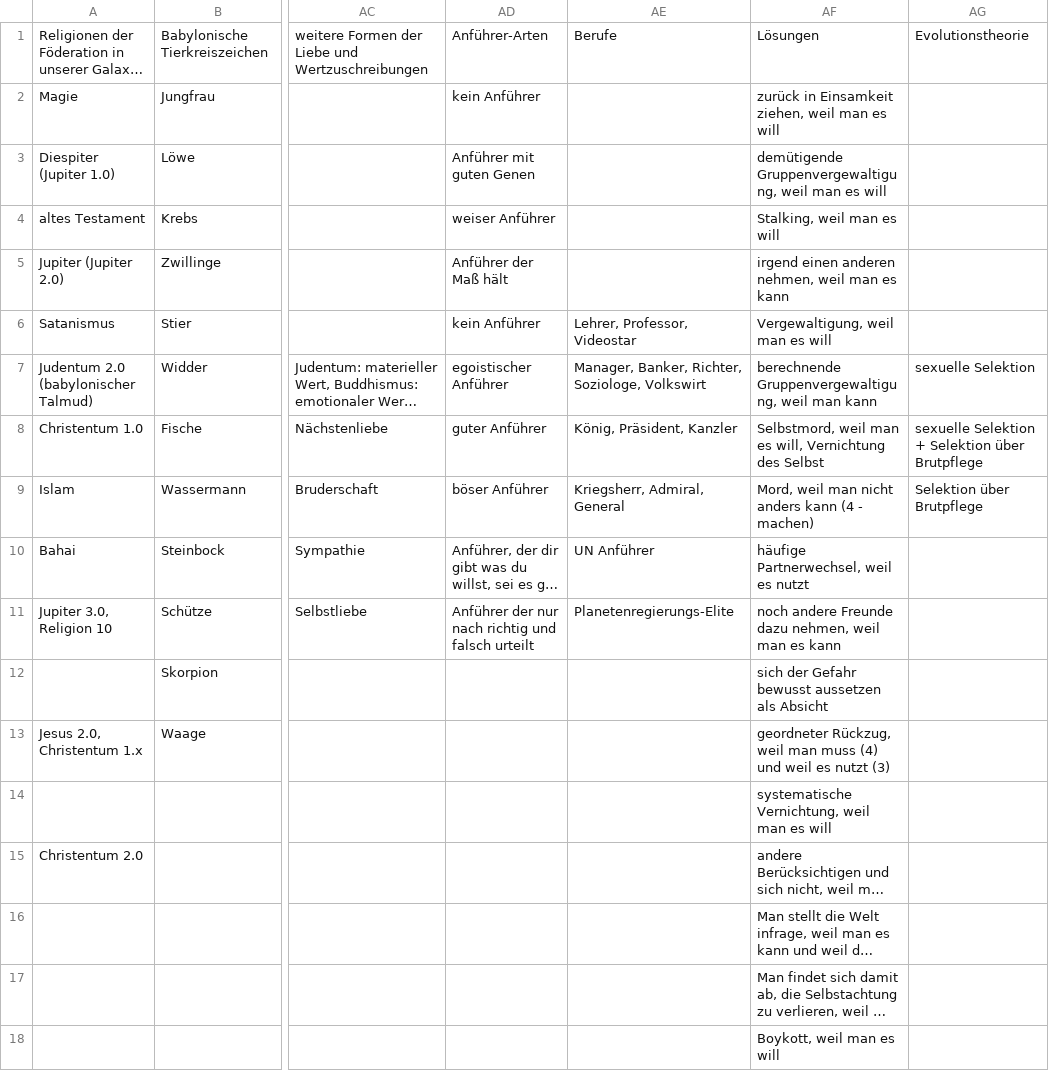
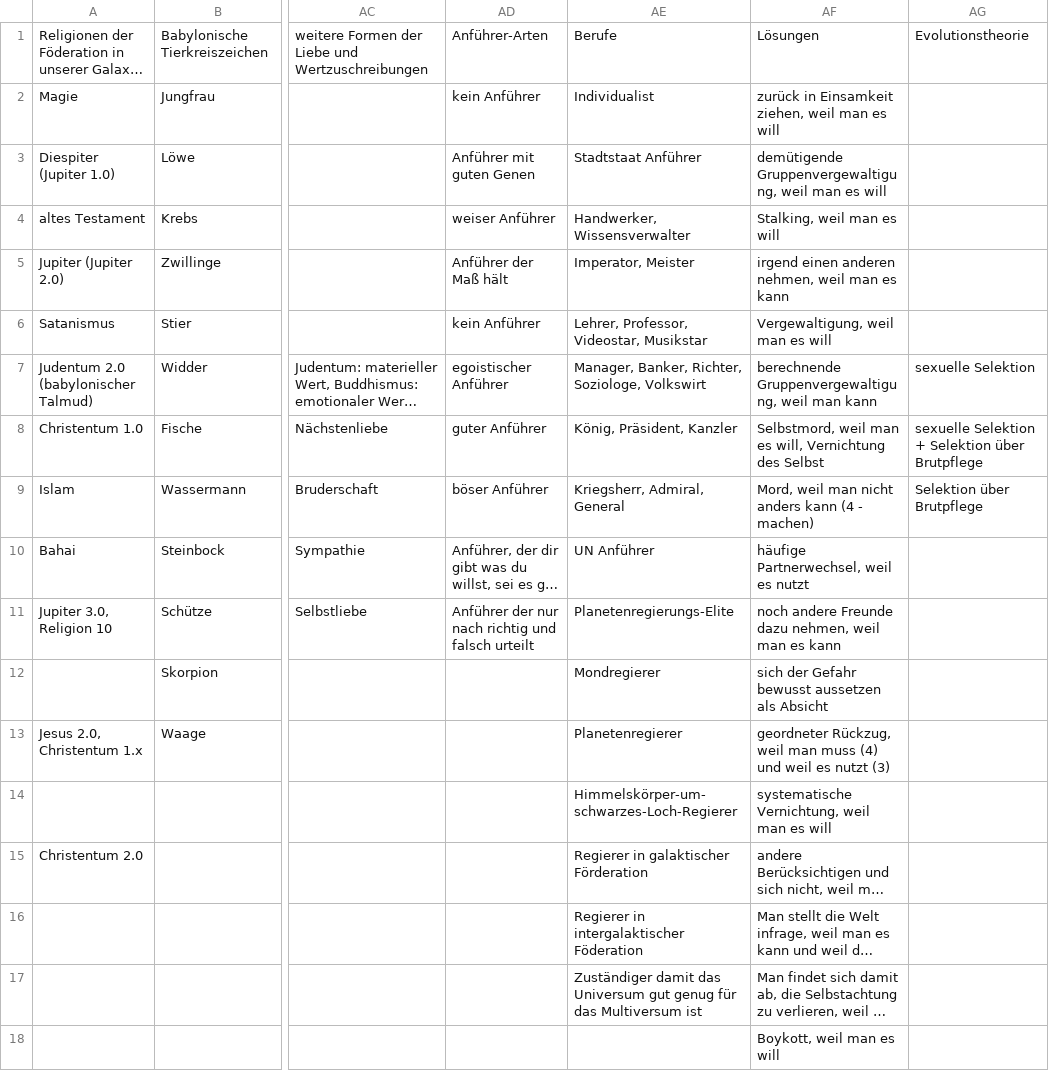
Before and after one commit to githubuser2000/reta.old.repaired, a CSV file: religion.csv, drawn as a sheet; only a part is shown, gaps mark what is left out; long unchanged cells end in …; the diff names each change by its address in the sheet, - before the commit and + after, or states it on an @@ line.

```diff
--- a/religion.csv
+++ b/religion.csv
-AE2: (empty)
+AE2: Individualist
-AE3: (empty)
+AE3: Stadtstaat Anführer
-AE4: (empty)
+AE4: Handwerker, Wissensverwalter
-AE5: (empty)
+AE5: Imperator, Meister
-AE6: Lehrer, Professor, Videostar
+AE6: Lehrer, Professor, Videostar, Musikstar
-AE12: (empty)
+AE12: Mondregierer
-AE13: (empty)
+AE13: Planetenregierer
-AE14: (empty)
+AE14: Himmelskörper-um-schwarzes-Loch-Regierer
-AE15: (empty)
+AE15: Regierer in galaktischer Förderation
-AE16: (empty)
+AE16: Regierer in intergalaktischer Föderation
-AE17: (empty)
+AE17: Zuständiger damit das Universum gut genug für das Multiversum ist
```
Also changed, not shown: 2 other files.
